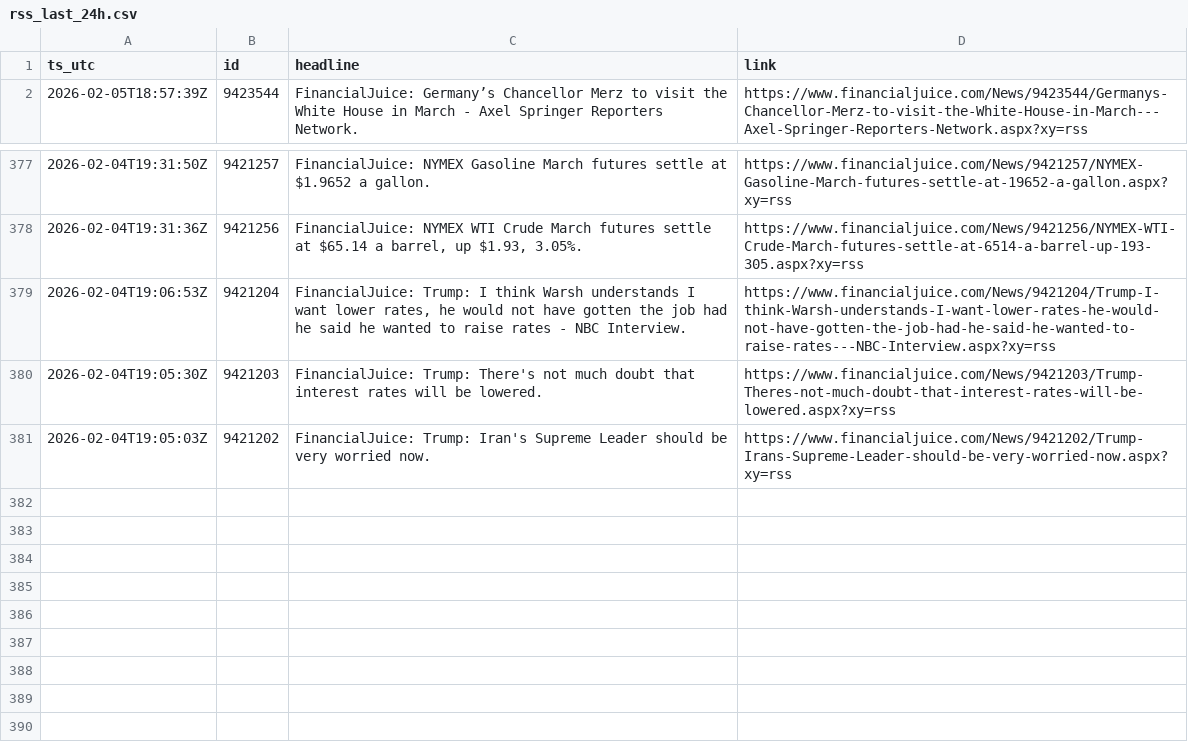
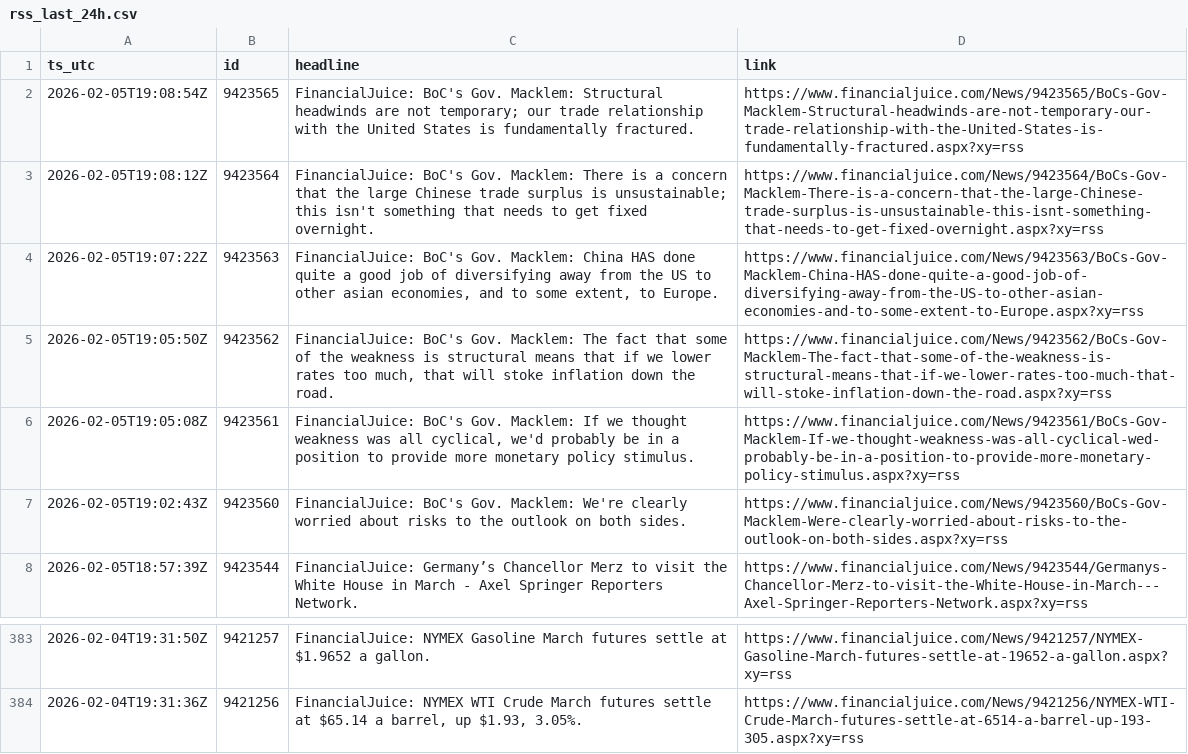
Before and after one commit to QaSH-data/econ-data, a CSV file: data/news/rss/rss_last_24h.csv, drawn as a sheet; only a part is shown, gaps mark what is left out.

Commit message:
auto: update data 2026-02-05T11:10:01

```diff
--- a/data/news/rss/rss_last_24h.csv
+++ b/data/news/rss/rss_last_24h.csv
@@ -1,2 +1,8 @@
 ts_utc,id,headline,link
+2026-02-05T19:08:54Z,9423565,FinancialJuice: BoC's Gov. Macklem: Structural headwinds are not temporary; our trade relationship with the United States is fundamentally fractured.,https://www.financialjuice.com/News/9423565/BoCs-Gov-Macklem-Structural-headwinds-are-not-temporary-our-trade-relationship-with-the-United-States-is-fundamentally-fractured.aspx?xy=rss
+2026-02-05T19:08:12Z,9423564,FinancialJuice: BoC's Gov. Macklem: There is a concern that the large Chinese trade surplus is unsustainable; this isn't something that needs to get fixed overnight.,https://www.financialjuice.com/News/9423564/BoCs-Gov-Macklem-There-is-a-concern-that-the-large-Chinese-trade-surplus-is-unsustainable-this-isnt-something-that-needs-to-get-fixed-overnight.aspx?xy=rss
+2026-02-05T19:07:22Z,9423563,"FinancialJuice: BoC's Gov. Macklem: China HAS done quite a good job of diversifying away from the US to other asian economies, and to some extent, to Europe.",https://www.financialjuice.com/News/9423563/BoCs-Gov-Macklem-China-HAS-done-quite-a-good-job-of-diversifying-away-from-the-US-to-other-asian-economies-and-to-some-extent-to-Europe.aspx?xy=rss
+2026-02-05T19:05:50Z,9423562,"FinancialJuice: BoC's Gov. Macklem: The fact that some of the weakness is structural means that if we lower rates too much, that will stoke inflation down the road.",https://www.financialjuice.com/News/9423562/BoCs-Gov-Macklem-The-fact-that-some-of-the-weakness-is-structural-means-that-if-we-lower-rates-too-much-that-will-stoke-inflation-down-the-road.aspx?xy=rss
+2026-02-05T19:05:08Z,9423561,"FinancialJuice: BoC's Gov. Macklem: If we thought weakness was all cyclical, we'd probably be in a position to provide more monetary policy stimulus.",https://www.financialjuice.com/News/9423561/BoCs-Gov-Macklem-If-we-thought-weakness-was-all-cyclical-wed-probably-be-in-a-position-to-provide-more-monetary-policy-stimulus.aspx?xy=rss
+2026-02-05T19:02:43Z,9423560,FinancialJuice: BoC's Gov. Macklem: We're clearly worried about risks to the outlook on both sides.,https://www.financialjuice.com/News/9423560/BoCs-Gov-Macklem-Were-clearly-worried-about-risks-to-the-outlook-on-both-sides.aspx?xy=rss
 2026-02-05T18:57:39Z,9423544,FinancialJuice: Germany’s Chancellor Merz to visit the White House in March - Axel Springer Reporters Network.,https://www.financialjuice.com/News/9423544/Germanys-Chancellor-Merz-to-visit-the-White-House-in-March---Axel-Springer-Reporters-Network.aspx?xy=rss
@@ -378,4 +384 @@ ts_utc,id,headline,link
 2026-02-04T19:31:36Z,9421256,"FinancialJuice: NYMEX WTI Crude March futures settle at $65.14 a barrel, up $1.93, 3.05%.",https://www.financialjuice.com/News/9421256/NYMEX-WTI-Crude-March-futures-settle-at-6514-a-barrel-up-193-305.aspx?xy=rss
-2026-02-04T19:06:53Z,9421204,"FinancialJuice: Trump: I think Warsh understands I want lower rates, he would not have gotten the job had he said he wanted to raise rates - NBC Interview.",https://www.financialjuice.com/News/9421204/Trump-I-think-Warsh-understands-I-want-lower-rates-he-would-not-have-gotten-the-job-had-he-said-he-wanted-to-raise-rates---NBC-Interview.aspx?xy=rss
-2026-02-04T19:05:30Z,9421203,FinancialJuice: Trump: There's not much doubt that interest rates will be lowered.,https://www.financialjuice.com/News/9421203/Trump-Theres-not-much-doubt-that-interest-rates-will-be-lowered.aspx?xy=rss
-2026-02-04T19:05:03Z,9421202,FinancialJuice: Trump: Iran's Supreme Leader should be very worried now.,https://www.financialjuice.com/News/9421202/Trump-Irans-Supreme-Leader-should-be-very-worried-now.aspx?xy=rss
```
Also changed, not shown: data/polymarket/fed_odds_latest.csv, 1 other file.
